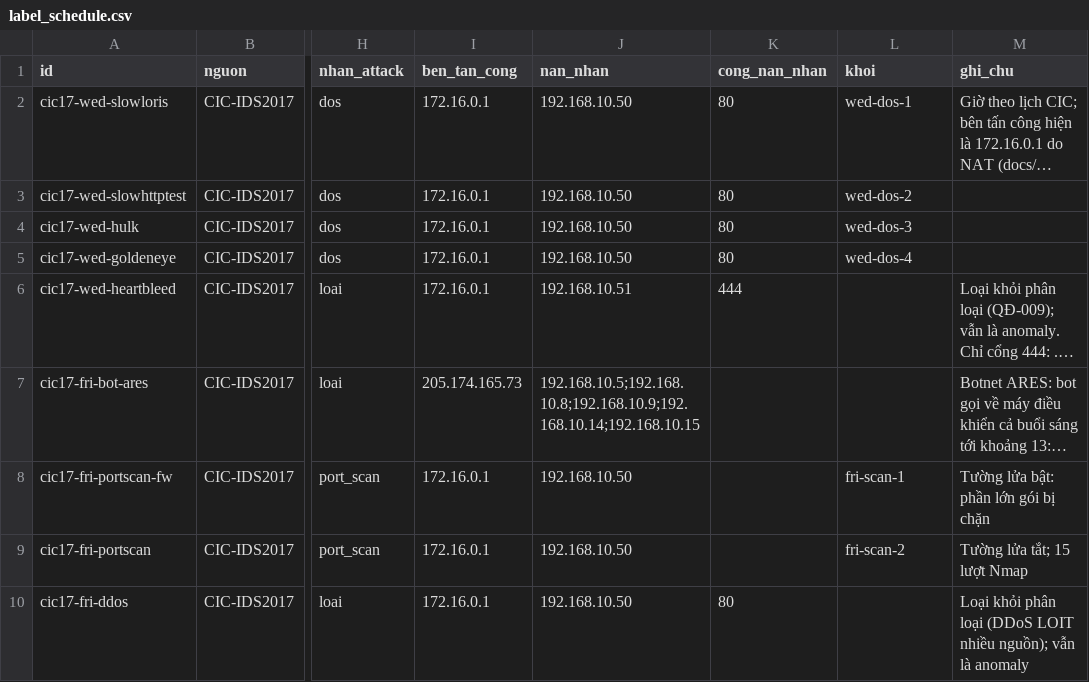
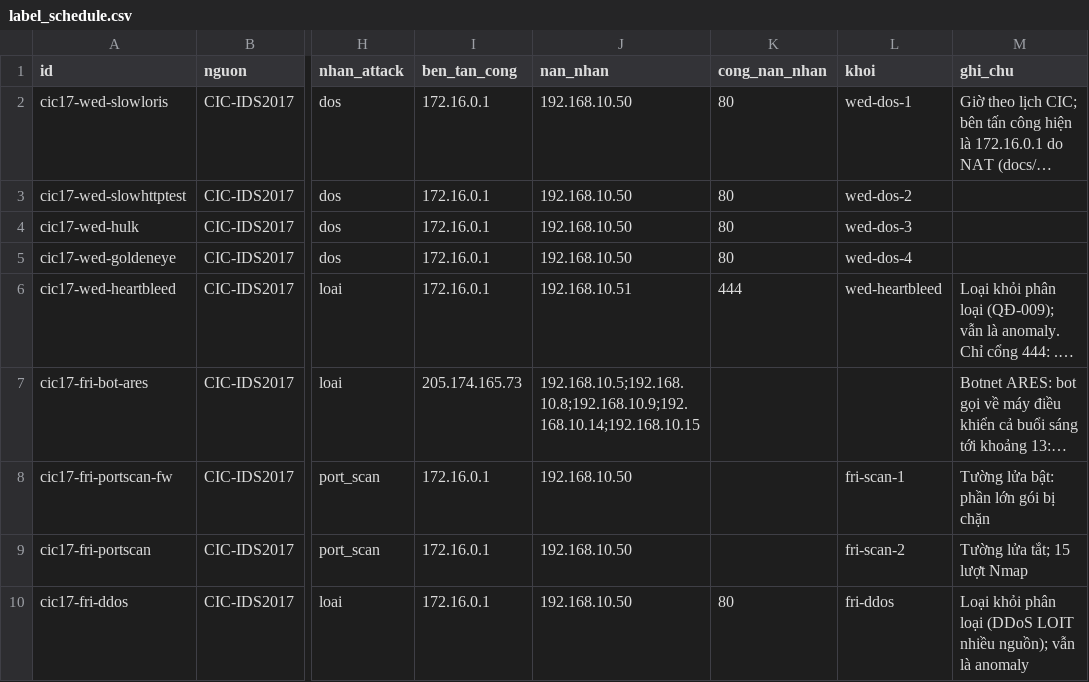
Before and after one commit to nkhhieu123/ml-nids, a CSV file: config/label_schedule.csv, drawn as a sheet; only a part is shown, gaps mark what is left out; long unchanged cells end in …; the diff names each change by its address in the sheet, - before the commit and + after, or states it on an @@ line.

Commit message:
C05-T04 sửa: Heartbleed và DDoS có khối riêng khi chia dữ liệu; cập nhật số liệu

```diff
--- a/config/label_schedule.csv
+++ b/config/label_schedule.csv
-L6 (khoi): (empty)
+L6 (khoi): wed-heartbleed
-L10 (khoi): (empty)
+L10 (khoi): fri-ddos
```
Also changed, not shown: 16 other files.
